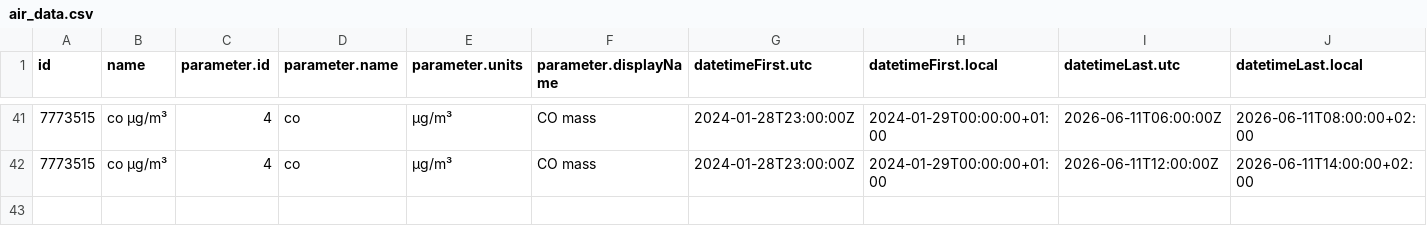
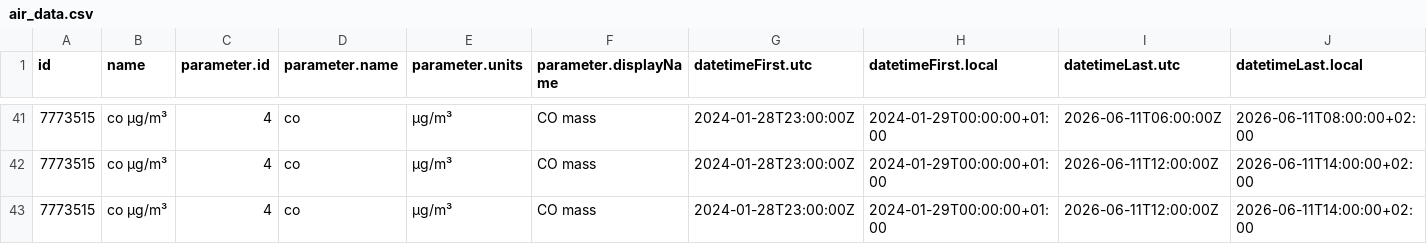
Before and after one commit to YAGOHEHE/practica_08_airquality, a CSV file: data/air_data.csv, drawn as a sheet; only a part is shown, gaps mark what is left out; rows hold the shown columns only; the diff names each change by its address in the sheet, - before the commit and + after, or states it on an @@ line.

Commit message:
gh actions: Update data Sat Jun 13 10:08:04 UTC 2026

```diff
--- a/data/air_data.csv
+++ b/data/air_data.csv
+row 43: 7773515 | co µg/m³ | 4 | co | µg/m³ | CO mass | 2024-01-28T23:00:00Z | 2024-01-29T00:00:00+01:00 | 2026-06-11T12:00:00Z | 2026-06-11T14:00:00+02:00
```
